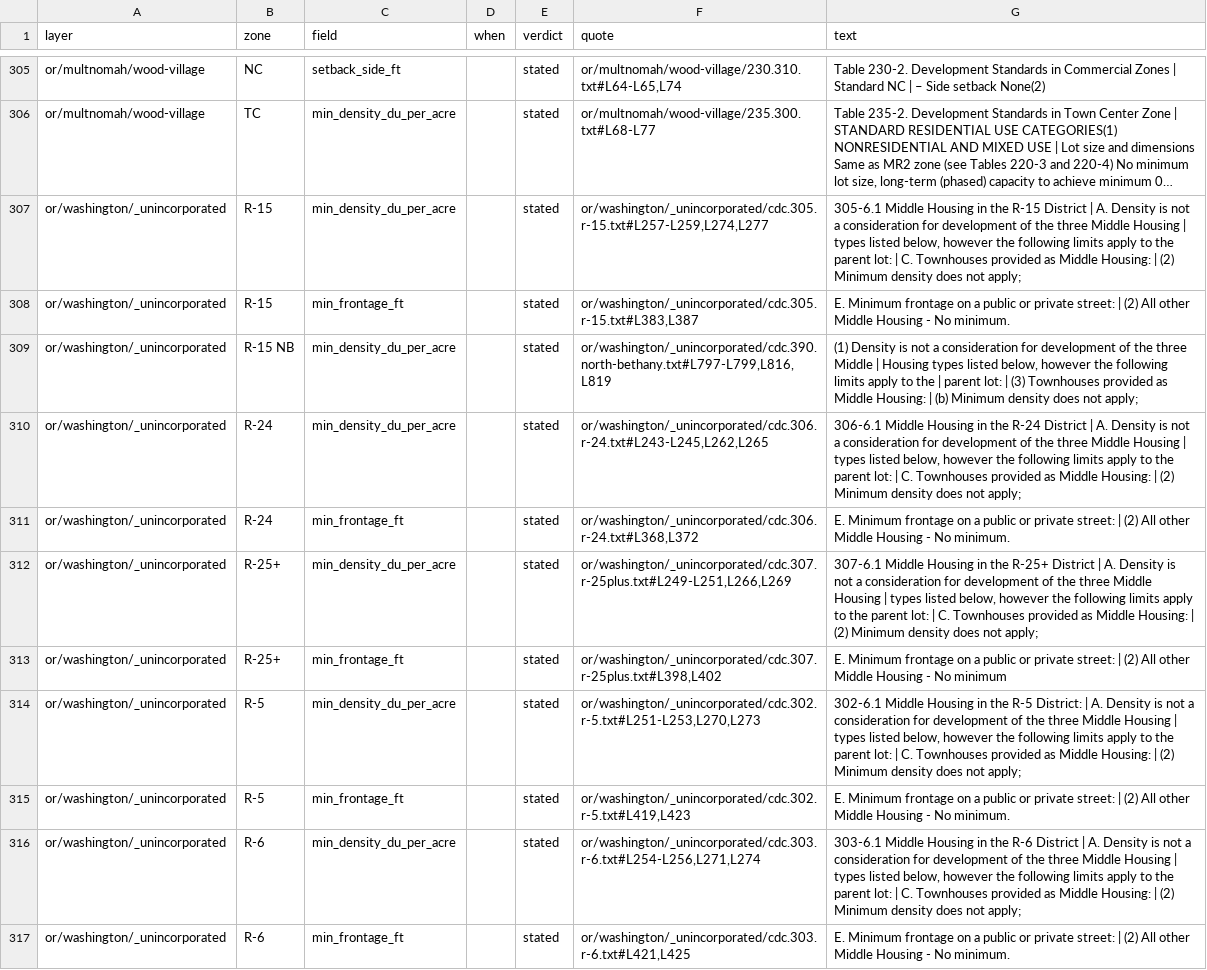
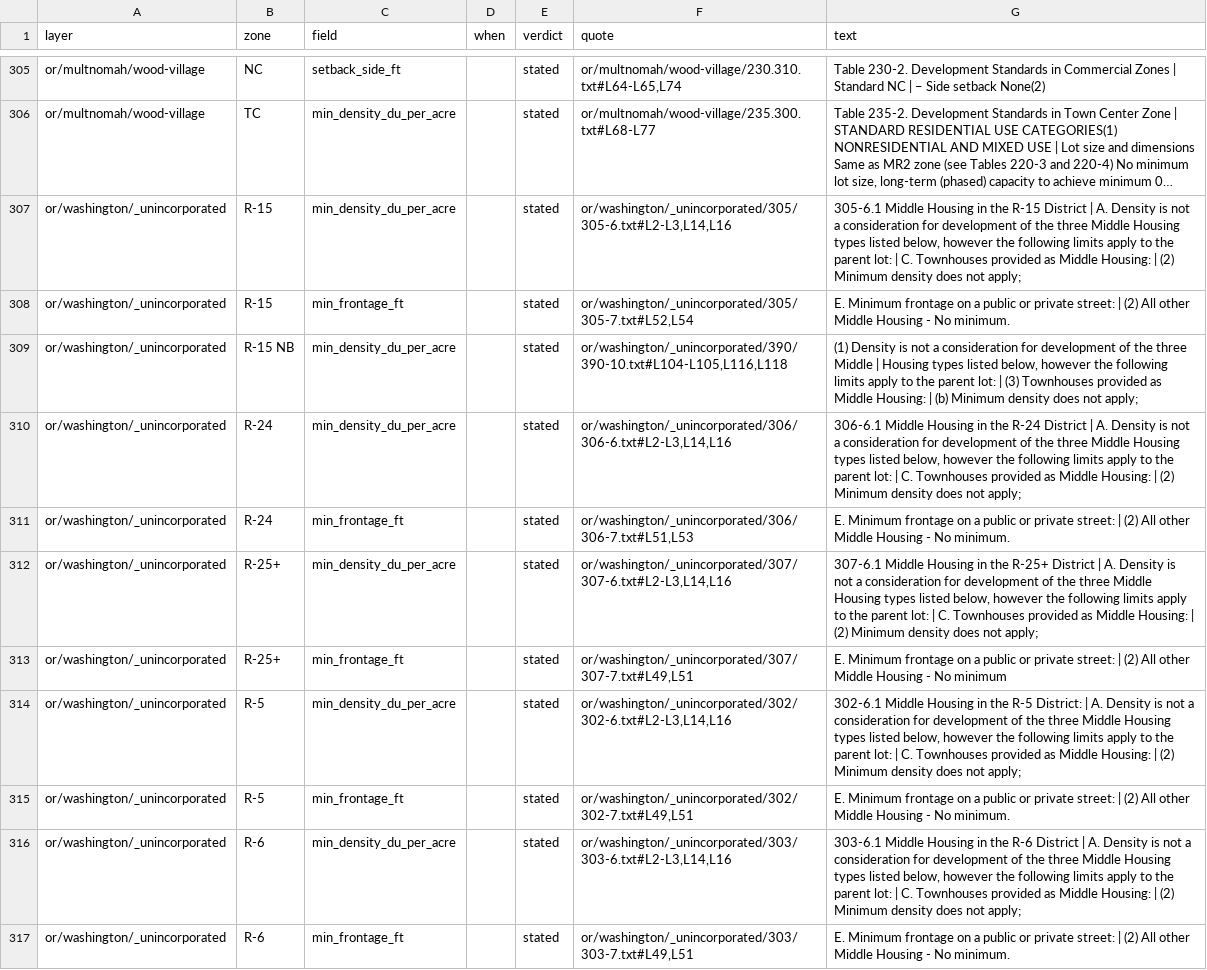
Before and after one commit to hahmlet/vicinitideals, a CSV file: data/flats/exemptions.csv, drawn as a sheet; only a part is shown, gaps mark what is left out; long unchanged cells end in …; the diff covers the shown part only; the diff names each change by its address in the sheet, - before the commit and + after, or states it on an @@ line.

```diff
--- a/data/flats/exemptions.csv
+++ b/data/flats/exemptions.csv
-F307 (quote): or/washington/_unincorporated/cdc.305.r-15.txt#L257-L259,L274,L277
+F307 (quote): or/washington/_unincorporated/305/305-6.txt#L2-L3,L14,L16
-G307 (text): …Middle Housing | types listed…
+G307 (text): …Middle Housing types listed…
-F308 (quote): or/washington/_unincorporated/cdc.305.r-15.txt#L383,L387
+F308 (quote): or/washington/_unincorporated/305/305-7.txt#L52,L54
-F309 (quote): or/washington/_unincorporated/cdc.390.north-bethany.txt#L797-L799,L816,L819
+F309 (quote): or/washington/_unincorporated/390/390-10.txt#L104-L105,L116,L118
-G309 (text): …to the | parent lot:…
+G309 (text): …to the parent lot:…
-F310 (quote): or/washington/_unincorporated/cdc.306.r-24.txt#L243-L245,L262,L265
+F310 (quote): or/washington/_unincorporated/306/306-6.txt#L2-L3,L14,L16
-G310 (text): …Middle Housing | types listed…
+G310 (text): …Middle Housing types listed…
-F311 (quote): or/washington/_unincorporated/cdc.306.r-24.txt#L368,L372
+F311 (quote): or/washington/_unincorporated/306/306-7.txt#L51,L53
-F312 (quote): or/washington/_unincorporated/cdc.307.r-25plus.txt#L249-L251,L266,L269
+F312 (quote): or/washington/_unincorporated/307/307-6.txt#L2-L3,L14,L16
-G312 (text): …Middle Housing | types listed…
+G312 (text): …Middle Housing types listed…
-F313 (quote): or/washington/_unincorporated/cdc.307.r-25plus.txt#L398,L402
+F313 (quote): or/washington/_unincorporated/307/307-7.txt#L49,L51
-F314 (quote): or/washington/_unincorporated/cdc.302.r-5.txt#L251-L253,L270,L273
+F314 (quote): or/washington/_unincorporated/302/302-6.txt#L2-L3,L14,L16
-G314 (text): …Middle Housing | types listed…
+G314 (text): …Middle Housing types listed…
-F315 (quote): or/washington/_unincorporated/cdc.302.r-5.txt#L419,L423
+F315 (quote): or/washington/_unincorporated/302/302-7.txt#L49,L51
-F316 (quote): or/washington/_unincorporated/cdc.303.r-6.txt#L254-L256,L271,L274
+F316 (quote): or/washington/_unincorporated/303/303-6.txt#L2-L3,L14,L16
-G316 (text): …Middle Housing | types listed…
+G316 (text): …Middle Housing types listed…
-F317 (quote): or/washington/_unincorporated/cdc.303.r-6.txt#L421,L425
+F317 (quote): or/washington/_unincorporated/303/303-7.txt#L49,L51
```
Also changed, not shown: 43 edited cells elsewhere in this file, 4 other files.
